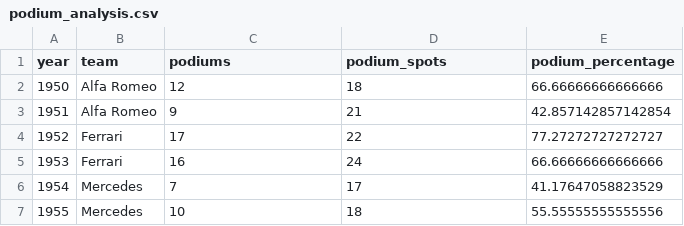
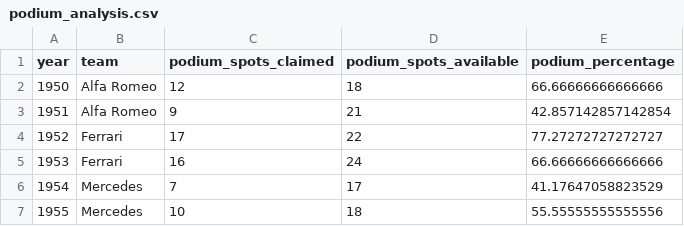
Before and after one commit to lennymd/formulaOne, a CSV file: _analysis/data/output/podium_analysis.csv, drawn as a sheet; only a part is shown.

Commit message:
finish doing basic analysis

```diff
--- a/_analysis/data/output/podium_analysis.csv
+++ b/_analysis/data/output/podium_analysis.csv
@@ -1,2 +1,2 @@
-year,team,podiums,podium_spots,podium_percentage
+year,team,podium_spots_claimed,podium_spots_available,podium_percentage
 1950,Alfa Romeo,12,18,66.66666666666666
```
Also changed, not shown: _analysis/data/other/race_results_champions.csv, _analysis/data/output/win_and_podium_analysis.csv, 4 other files.
